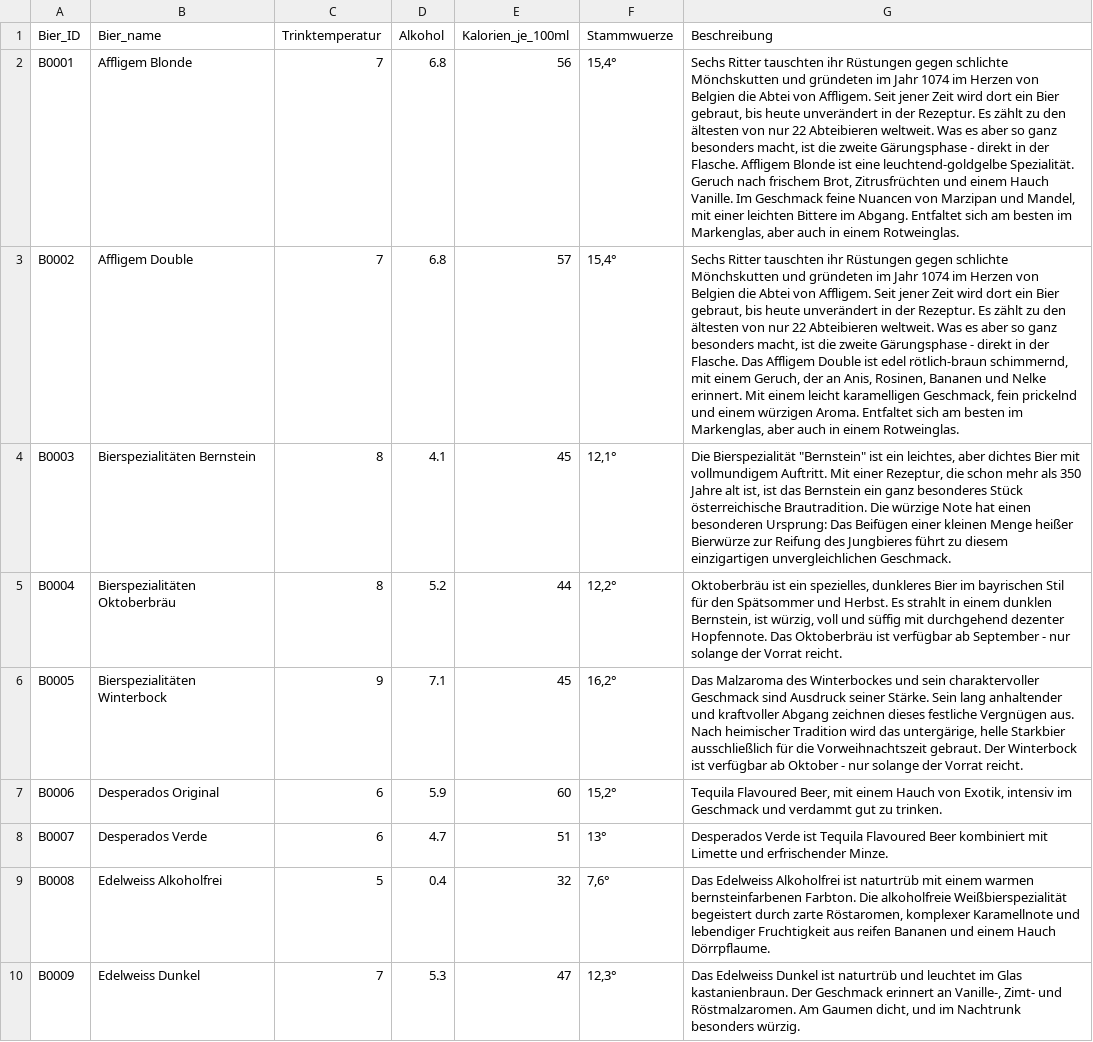
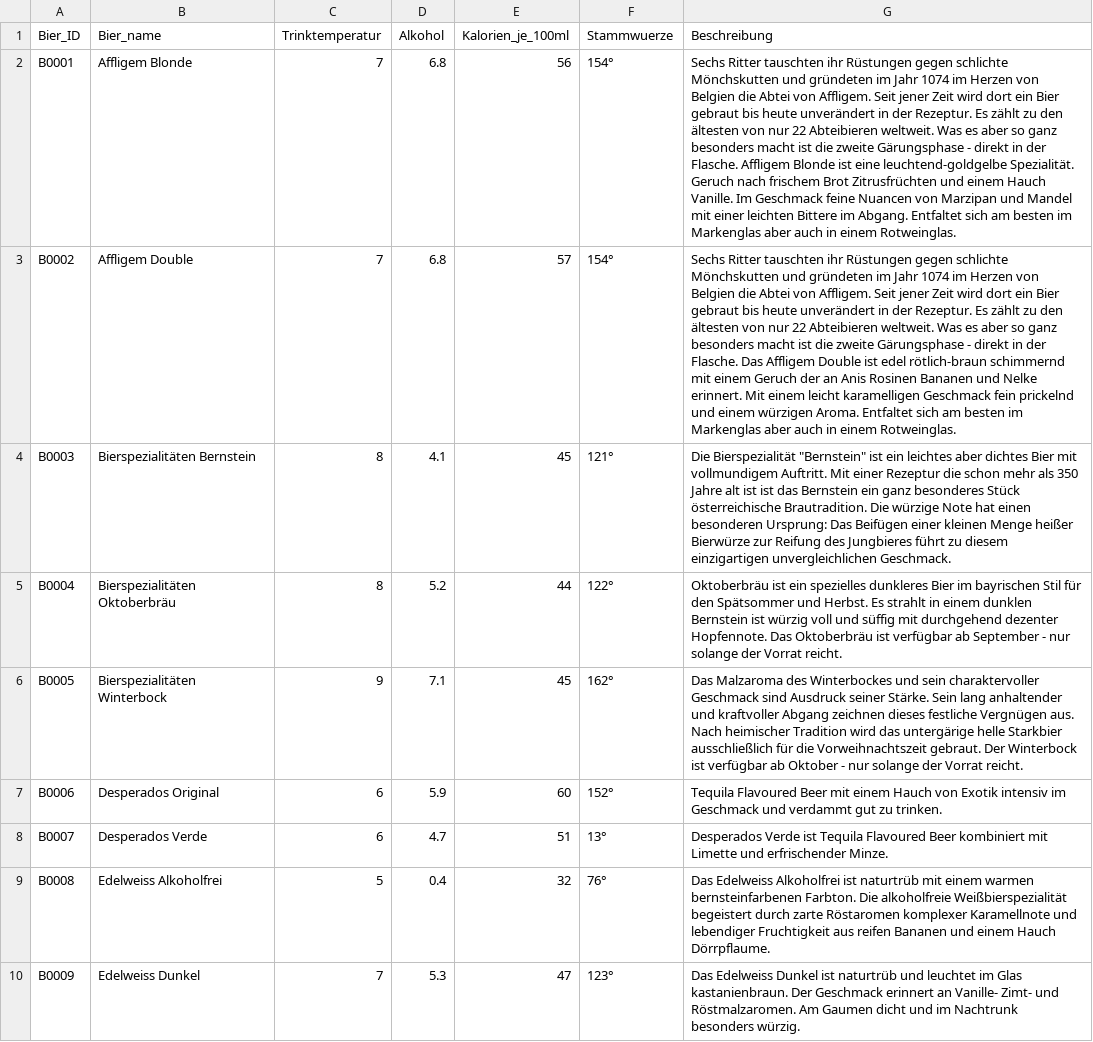
Before and after one commit to BernhardHartmann/beer_kcal, a CSV file: database/DB_Bier.csv, drawn as a sheet; only a part is shown; the diff covers the shown part only; the diff names each change by its address in the sheet, - before the commit and + after, or states it on an @@ line.

Commit message:
data adjustment

```diff
--- a/database/DB_Bier.csv
+++ b/database/DB_Bier.csv
-F2:F3 (Stammwuerze): 15,4°
+F2:F3 (Stammwuerze): 154°
-G2 (Beschreibung): …ein Bier gebraut, bis heute unverändert in der Rezeptur. Es zählt zu den ältesten von nur 22 Abteibieren weltweit. Was es aber so ganz besonders macht, ist die zweite Gärungsphase - direkt in der Flasche. Affligem Blonde ist eine leuchtend-goldgelbe Spezialität. Geruch nach frischem Brot, Zitrusfrüchten und einem Hauch Vanille. Im Geschmack feine Nuancen von Marzipan und Mandel, mit einer leichten Bittere im Abgang. Entfaltet sich am besten im Markenglas, aber auch…
+G2 (Beschreibung): …ein Bier gebraut bis heute unverändert in der Rezeptur. Es zählt zu den ältesten von nur 22 Abteibieren weltweit. Was es aber so ganz besonders macht ist die zweite Gärungsphase - direkt in der Flasche. Affligem Blonde ist eine leuchtend-goldgelbe Spezialität. Geruch nach frischem Brot Zitrusfrüchten und einem Hauch Vanille. Im Geschmack feine Nuancen von Marzipan und Mandel mit einer leichten Bittere im Abgang. Entfaltet sich am besten im Markenglas aber auch…
-G3 (Beschreibung): …ein Bier gebraut, bis heute unverändert in der Rezeptur. Es zählt zu den ältesten von nur 22 Abteibieren weltweit. Was es aber so ganz besonders macht, ist die zweite Gärungsphase - direkt in der Flasche. Das Affligem Double ist edel rötlich-braun schimmernd, mit einem Geruch, der an Anis, Rosinen, Bananen und Nelke erinnert. Mit einem leicht karamelligen Geschmack, fein prickelnd und einem würzigen Aroma. Entfaltet sich am besten im Markenglas, aber auch…
+G3 (Beschreibung): …ein Bier gebraut bis heute unverändert in der Rezeptur. Es zählt zu den ältesten von nur 22 Abteibieren weltweit. Was es aber so ganz besonders macht ist die zweite Gärungsphase - direkt in der Flasche. Das Affligem Double ist edel rötlich-braun schimmernd mit einem Geruch der an Anis Rosinen Bananen und Nelke erinnert. Mit einem leicht karamelligen Geschmack fein prickelnd und einem würzigen Aroma. Entfaltet sich am besten im Markenglas aber auch…
-F4 (Stammwuerze): 12,1°
+F4 (Stammwuerze): 121°
-G4 (Beschreibung): …ist ein leichtes, aber dichtes Bier mit vollmundigem Auftritt. Mit einer Rezeptur, die schon mehr als 350 Jahre alt ist, ist das…
+G4 (Beschreibung): …ist ein leichtes aber dichtes Bier mit vollmundigem Auftritt. Mit einer Rezeptur die schon mehr als 350 Jahre alt ist ist das…
-F5 (Stammwuerze): 12,2°
+F5 (Stammwuerze): 122°
-G5 (Beschreibung): …ist ein spezielles, dunkleres Bier im bayrischen Stil für den Spätsommer und Herbst. Es strahlt in einem dunklen Bernstein, ist würzig, voll und…
+G5 (Beschreibung): …ist ein spezielles dunkleres Bier im bayrischen Stil für den Spätsommer und Herbst. Es strahlt in einem dunklen Bernstein ist würzig voll und…
-F6 (Stammwuerze): 16,2°
+F6 (Stammwuerze): 162°
-G6 (Beschreibung): …wird das untergärige, helle Starkbier…
+G6 (Beschreibung): …wird das untergärige helle Starkbier…
-F7 (Stammwuerze): 15,2°
+F7 (Stammwuerze): 152°
-G7 (Beschreibung): Tequila Flavoured Beer, mit einem Hauch von Exotik, intensiv im…
+G7 (Beschreibung): Tequila Flavoured Beer mit einem Hauch von Exotik intensiv im…
-F9 (Stammwuerze): 7,6°
+F9 (Stammwuerze): 76°
-G9 (Beschreibung): …durch zarte Röstaromen, komplexer Karamellnote…
+G9 (Beschreibung): …durch zarte Röstaromen komplexer Karamellnote…
-F10 (Stammwuerze): 12,3°
+F10 (Stammwuerze): 123°
-G10 (Beschreibung): …erinnert an Vanille-, Zimt- und Röstmalzaromen. Am Gaumen dicht, und im…
+G10 (Beschreibung): …erinnert an Vanille- Zimt- und Röstmalzaromen. Am Gaumen dicht und im…
```
Also changed, not shown: 113 edited cells elsewhere in this file, 1 other file.
